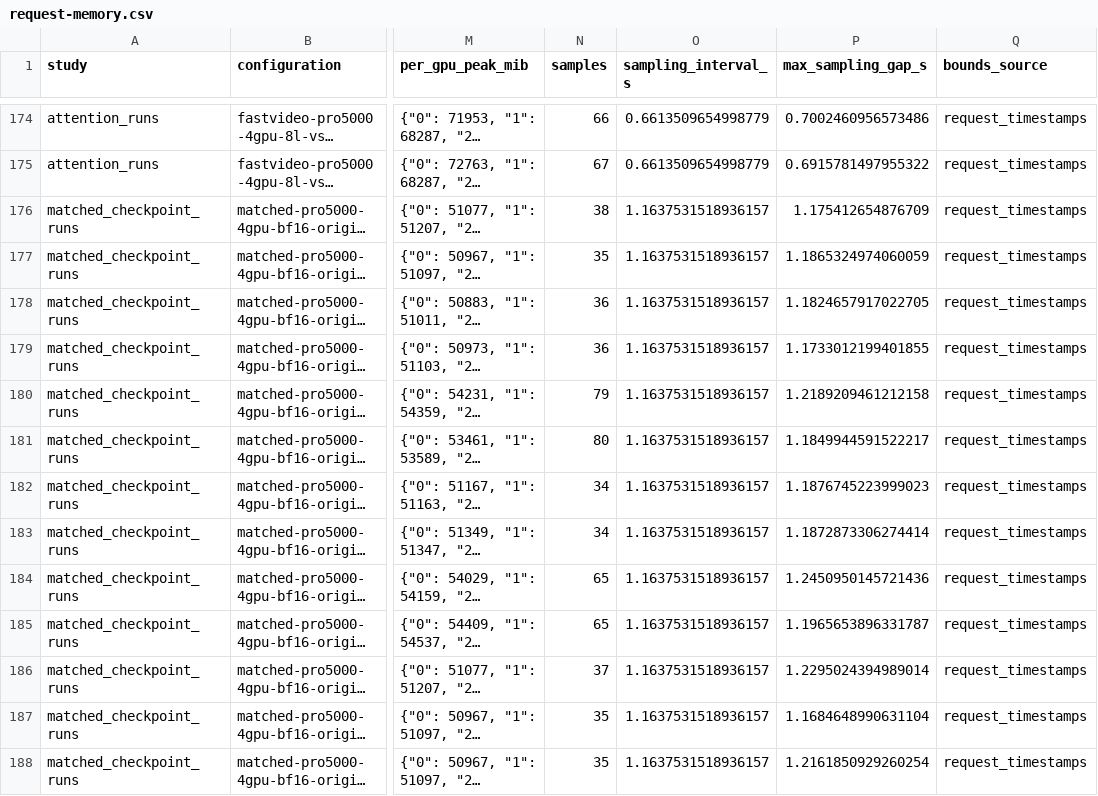
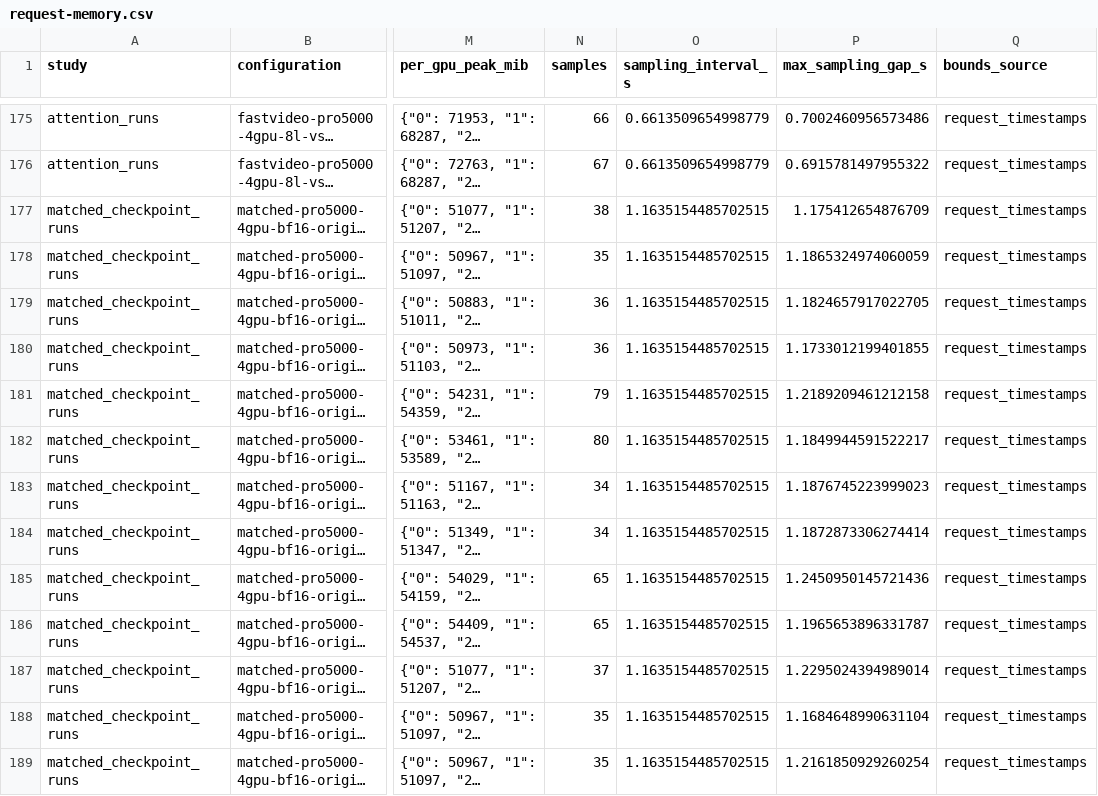
Before and after one commit to lishunyang12/fasth3-omni-evaluation-20261018, a CSV file: pro5000-4gpu/omni-local/request-memory.csv, drawn as a sheet; only a part is shown, gaps mark what is left out; long unchanged cells end in …; addresses are those after the commit; the diff covers the shown part only; the diff names each change by its address in the sheet, - before the commit and + after, or states it on an @@ line.

```diff
--- a/pro5000-4gpu/omni-local/request-memory.csv
+++ b/pro5000-4gpu/omni-local/request-memory.csv
-O177:O189 (sampling_interval_s): 1.1637531518936157
+O177:O189 (sampling_interval_s): 1.1635154485702515
```
Also changed, not shown: 3 added rows and 41 edited cells elsewhere in this file, pro5000-4gpu/omni-local/matched-checkpoint-comparison.csv, 4 other files.
